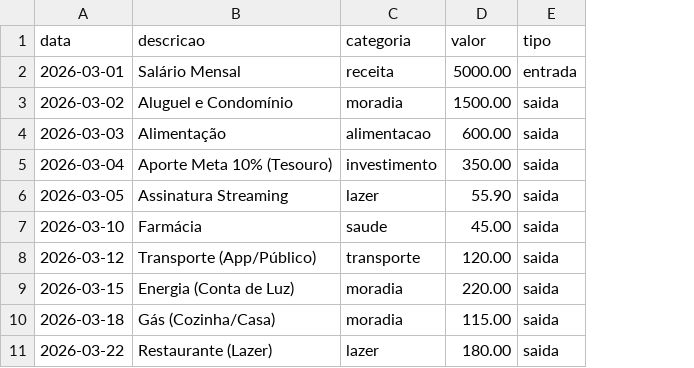
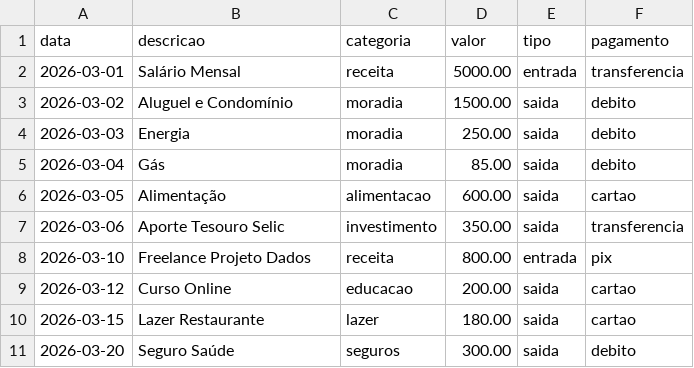
Before and after one commit to Martins-DennisCoppola/dio-lab-bia-do-futuro, a CSV file: data/transacoes.csv, drawn as a sheet; removed rows and columns are numbered as before the commit, all else as after; the diff names each change by its address in the sheet, - before the commit and + after, or states it on an @@ line.

Commit message:
Update transacoes.csv

```diff
--- a/data/transacoes.csv
+++ b/data/transacoes.csv
+column F (pagamento), rows 2-6: transferencia | debito | debito | debito | cartao; rows 8-10: pix | cartao | cartao
-B4 (descricao): Alimentação
+B4 (descricao): Energia
-C4 (categoria): alimentacao
+C4 (categoria): moradia
-D4 (valor): 600.00
+D4 (valor): 250.00
-B5 (descricao): Aporte Meta 10% (Tesouro)
+B5 (descricao): Gás
-C5 (categoria): investimento
+C5 (categoria): moradia
-D5 (valor): 350.00
+D5 (valor): 85.00
-B6 (descricao): Assinatura Streaming
+B6 (descricao): Alimentação
-C6 (categoria): lazer
+C6 (categoria): alimentacao
-D6 (valor): 55.90
+D6 (valor): 600.00
+row 7: 2026-03-06 | Aporte Tesouro Selic | investimento | 350.00 | saida | transferencia
-B8 (descricao): Farmácia
+B8 (descricao): Freelance Projeto Dados
-C8 (categoria): saude
+C8 (categoria): receita
-D8 (valor): 45.00
+D8 (valor): 800.00
-E8 (tipo): saida
+E8 (tipo): entrada
-B9 (descricao): Transporte (App/Público)
+B9 (descricao): Curso Online
-C9 (categoria): transporte
+C9 (categoria): educacao
-D9 (valor): 120.00
+D9 (valor): 200.00
-B10 (descricao): Energia (Conta de Luz)
+B10 (descricao): Lazer Restaurante
-C10 (categoria): moradia
+C10 (categoria): lazer
-D10 (valor): 220.00
+D10 (valor): 180.00
-row 10: 2026-03-18 | Gás (Cozinha/Casa) | moradia | 115.00 | saida
-row 11: 2026-03-22 | Restaurante (Lazer) | lazer | 180.00 | saida
+row 11: 2026-03-20 | Seguro Saúde | seguros | 300.00 | saida | debito
```
